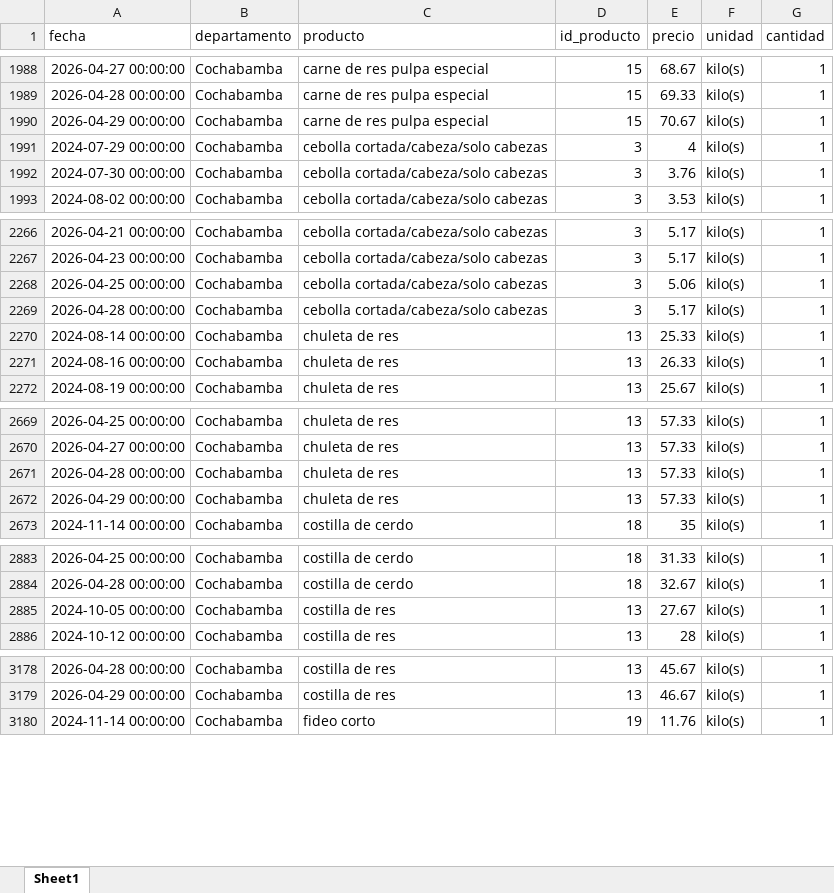
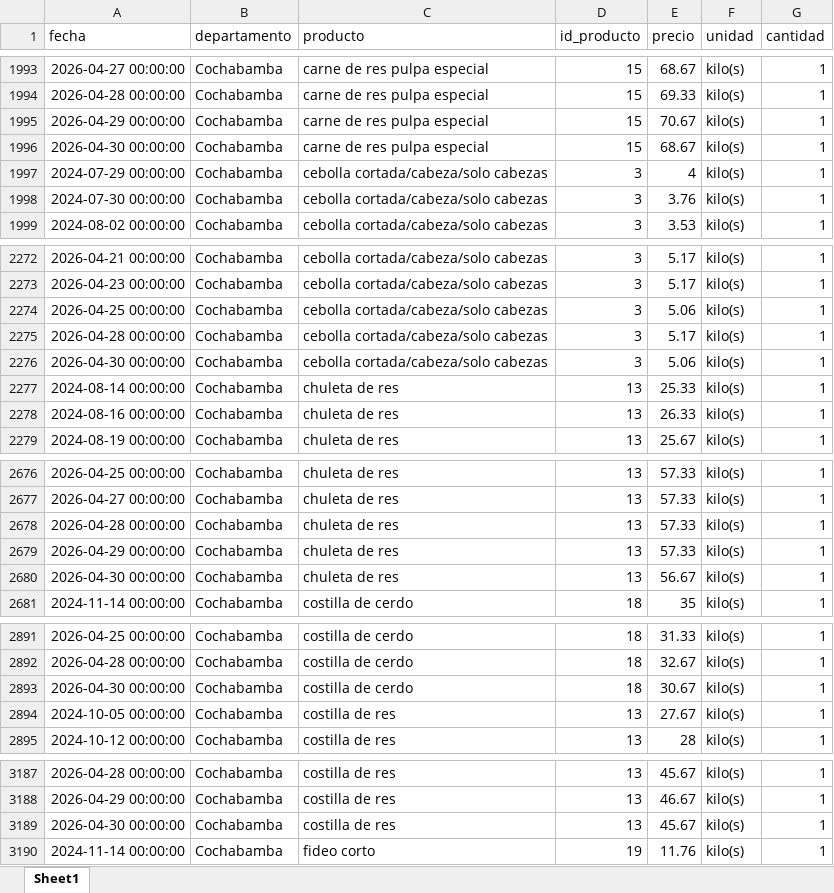
Before and after one commit to mauforonda/indicadores_inflacion, an Excel workbook: ine_ipc_rapido.xlsx, sheet Sheet1, drawn as a sheet; only a part is shown, gaps mark what is left out; values as stored, in another font and other column widths than the file's, no borders; the diff covers the shown part only; the diff names each change by its address in the sheet, - before the commit and + after, or states it on an @@ line.

```diff
--- a/ine_ipc_rapido.xlsx (sheet Sheet1)
+++ b/ine_ipc_rapido.xlsx (sheet Sheet1)
+row 1996: 2026-04-30 00:00:00 | Cochabamba | carne de res pulpa especial | 15 | 68.67 | kilo(s) | 1
+row 2276: 2026-04-30 00:00:00 | Cochabamba | cebolla cortada/cabeza/solo cabezas | 3 | 5.06 | kilo(s) | 1
+row 2680: 2026-04-30 00:00:00 | Cochabamba | chuleta de res | 13 | 56.67 | kilo(s) | 1
+row 2893: 2026-04-30 00:00:00 | Cochabamba | costilla de cerdo | 18 | 30.67 | kilo(s) | 1
+row 3189: 2026-04-30 00:00:00 | Cochabamba | costilla de res | 13 | 45.67 | kilo(s) | 1
```
Also changed, not shown: 18 added rows and 5 moved rows elsewhere in this sheet, 1 other file.
